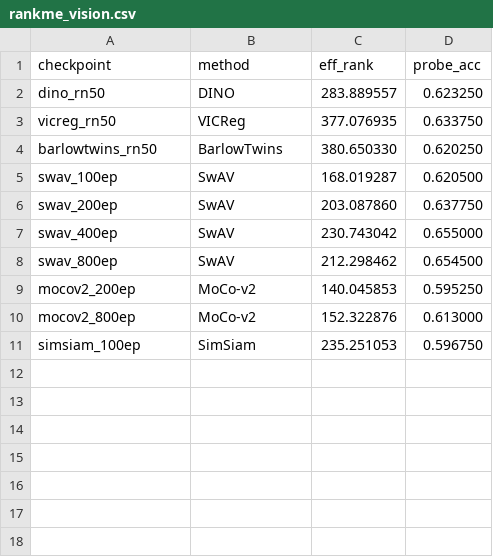
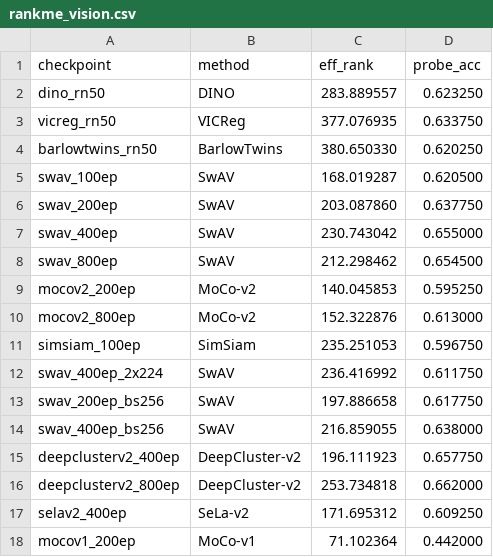
Before and after one commit to polinavd/smiles-embedding-quality, a CSV file: results/rankme_vision.csv, drawn as a sheet.

Commit message:
feat: extend RankMe to n=17 SSL checkpoints + per-ladder CI
- Add 7 more real JE-SSL/clustering-SSL ResNet-50 checkpoints (SwAV crop/batch
  variants, DeepCluster-v2, SeLa-v2, MoCo-v1); all load with no missing keys.
  Overall Spearman rho improves +0.261 -> +0.404 (95% CI [-0.111,+0.785], n=17).
- Add named monotone quality LADDERS with their own bootstrap CI: SwAV epoch
  ladder (n=4) and MoCo v1->v2 ladder (n=3), both rho=+1.0, with an explicit
  caveat that a perfectly-monotone ladder's [+1,+1] CI is directional, not a
  significance claim at n=3-4.
- Separate the broad within-method family (SwAV n=7, rho=+0.18) from the clean
  ladder: extending n within SwAV forces in recipe variants that vary quality
  along axes effective rank does not track -- that contrast is the finding.
- Remove the dangling reference to the pilot 'D0' finding (design_decisions is
  not committed to the repo).

```diff
--- a/results/rankme_vision.csv
+++ b/results/rankme_vision.csv
@@ -11 +11,8 @@ mocov2_800ep,MoCo-v2,152.322876,0.613000
 simsiam_100ep,SimSiam,235.251053,0.596750
+swav_400ep_2x224,SwAV,236.416992,0.611750
+swav_200ep_bs256,SwAV,197.886658,0.617750
+swav_400ep_bs256,SwAV,216.859055,0.638000
+deepclusterv2_400ep,DeepCluster-v2,196.111923,0.657750
+deepclusterv2_800ep,DeepCluster-v2,253.734818,0.662000
+selav2_400ep,SeLa-v2,171.695312,0.609250
+mocov1_200ep,MoCo-v1,71.102364,0.442000
```
Also changed, not shown: 3 other files.
